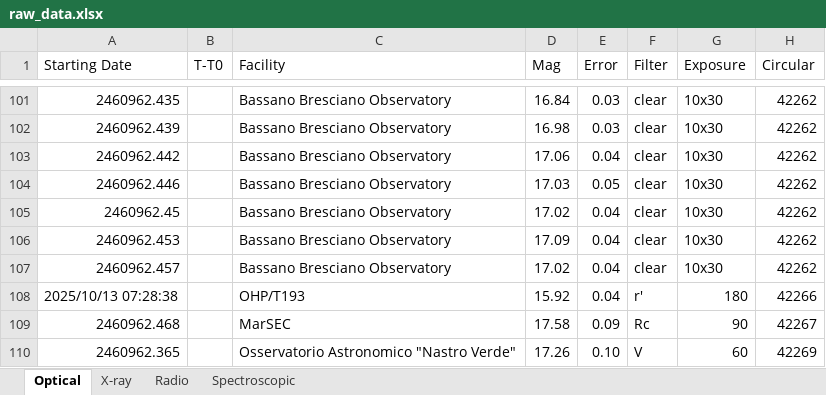
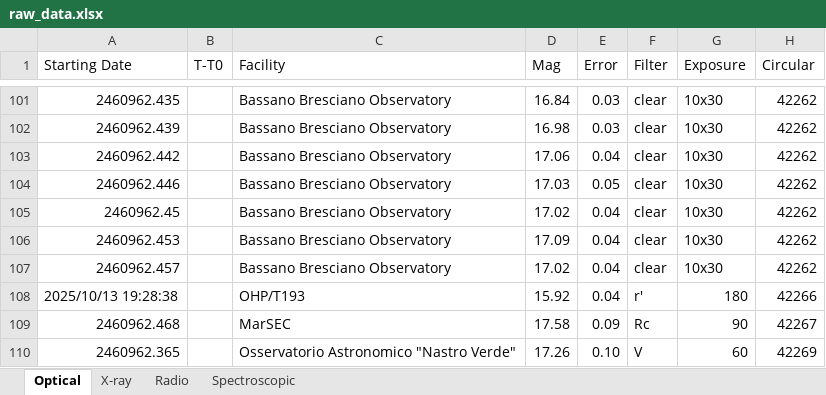
Before and after one commit to 7DimensionalTelescope/GRB251013C, an Excel workbook: data/raw_data.xlsx, sheet Optical, drawn as a sheet; only a part is shown, gaps mark what is left out; values as stored, in another font and other column widths than the file's, no cell formats; the diff names each change by its address in the sheet, - before the commit and + after, or states it on an @@ line.

```diff
--- a/data/raw_data.xlsx (sheet Optical)
+++ b/data/raw_data.xlsx (sheet Optical)
-A108 (Starting Date): 2025/10/13 07:28:38
+A108 (Starting Date): 2025/10/13 19:28:38
```
Also changed, not shown: sheet X-ray, sheet Spectroscopic, sheet Radio, cell formats, data/circular.xlsx, 10 other files.
